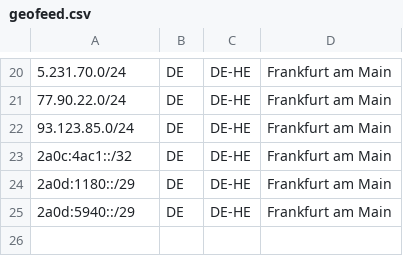
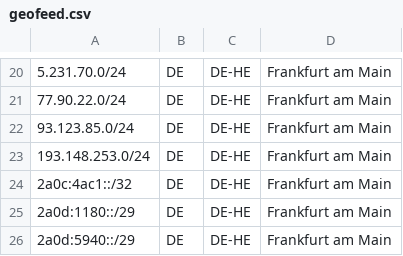
Before and after one commit to dataforestgmbh/geo, a CSV file: geofeed.csv, drawn as a sheet; only a part is shown, gaps mark what is left out; the diff names each change by its address in the sheet, - before the commit and + after, or states it on an @@ line.

Commit message:
Update geofeed.csv

```diff
--- a/geofeed.csv
+++ b/geofeed.csv
+row 23: 193.148.253.0/24 | DE | DE-HE | Frankfurt am Main
```
